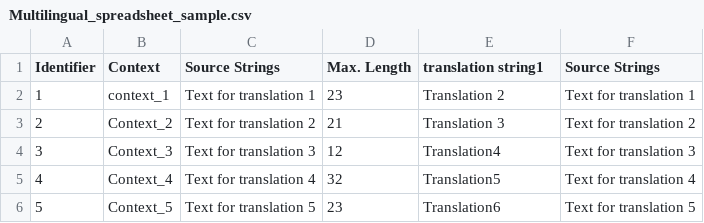
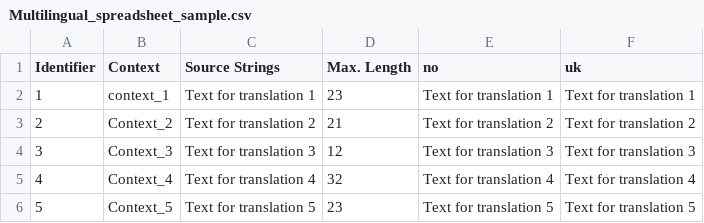
Before and after one commit to og-fox/test-for-clients, a CSV file: translations/Norwegian/Multilingual_spreadsheet_sample.csv, drawn as a sheet.

Commit message:
New translations Multilingual_spreadsheet_sample.csv (Norwegian)

```diff
--- a/translations/Norwegian/Multilingual_spreadsheet_sample.csv
+++ b/translations/Norwegian/Multilingual_spreadsheet_sample.csv
@@ -1,6 +1,6 @@
-"Identifier","Context","Source Strings","Max. Length","translation string1","Source Strings"
-"1","context_1","Text for translation 1","23","Translation 2","Text for translation 1"
-"2","Context_2","Text for translation 2","21","Translation 3","Text for translation 2"
-"3","Context_3","Text for translation 3","12","Translation4","Text for translation 3"
-"4","Context_4","Text for translation 4","32","Translation5","Text for translation 4"
-"5","Context_5","Text for translation 5","23","Translation6","Text for translation 5"
+"Identifier","Context","Source Strings","Max. Length","no","uk"
+"1","context_1","Text for translation 1","23","Text for translation 1","Text for translation 1"
+"2","Context_2","Text for translation 2","21","Text for translation 2","Text for translation 2"
+"3","Context_3","Text for translation 3","12","Text for translation 3","Text for translation 3"
+"4","Context_4","Text for translation 4","32","Text for translation 4","Text for translation 4"
+"5","Context_5","Text for translation 5","23","Text for translation 5","Text for translation 5"
```
